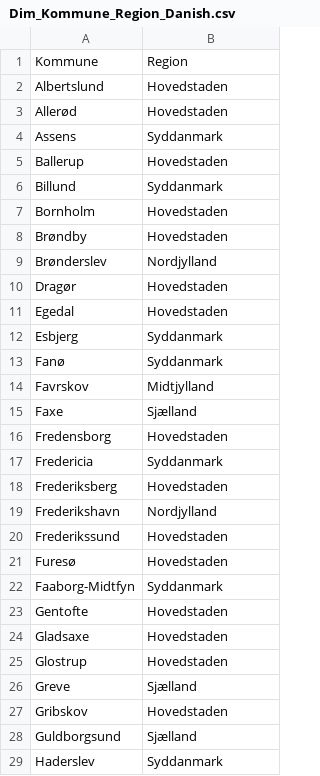
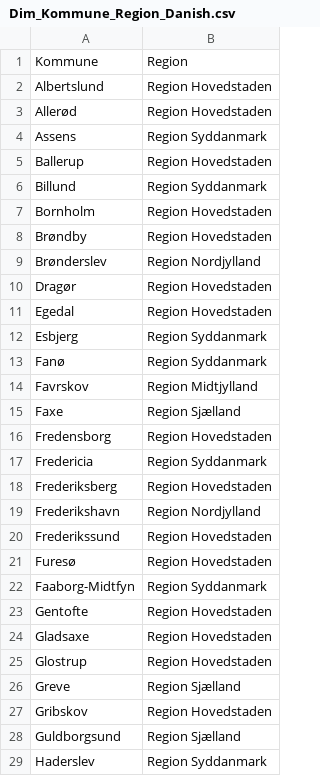
Before and after one commit to KellyDRasmussen/SyrianDeepDive, a CSV file: data/Dim_Kommune_Region_Danish.csv, drawn as a sheet; only a part is shown; the diff covers the shown part only.

Commit message:
Update Dim_Kommune_Region_Danish.csv

```diff
--- a/data/Dim_Kommune_Region_Danish.csv
+++ b/data/Dim_Kommune_Region_Danish.csv
@@ -1,29 +1,29 @@
 Kommune,Region
-Albertslund,Hovedstaden
-Allerød,Hovedstaden
-Assens,Syddanmark
-Ballerup,Hovedstaden
-Billund,Syddanmark
-Bornholm,Hovedstaden
-Brøndby,Hovedstaden
-Brønderslev,Nordjylland
-Dragør,Hovedstaden
-Egedal,Hovedstaden
-Esbjerg,Syddanmark
-Fanø,Syddanmark
-Favrskov,Midtjylland
-Faxe,Sjælland
-Fredensborg,Hovedstaden
-Fredericia,Syddanmark
-Frederiksberg,Hovedstaden
-Frederikshavn,Nordjylland
-Frederikssund,Hovedstaden
-Furesø,Hovedstaden
-Faaborg-Midtfyn,Syddanmark
-Gentofte,Hovedstaden
-Gladsaxe,Hovedstaden
-Glostrup,Hovedstaden
-Greve,Sjælland
-Gribskov,Hovedstaden
-Guldborgsund,Sjælland
-Haderslev,Syddanmark
+Albertslund, Region Hovedstaden
+Allerød, Region Hovedstaden
+Assens, Region Syddanmark
+Ballerup, Region Hovedstaden
+Billund, Region Syddanmark
+Bornholm, Region Hovedstaden
+Brøndby, Region Hovedstaden
+Brønderslev, Region Nordjylland
+Dragør, Region Hovedstaden
+Egedal, Region Hovedstaden
+Esbjerg, Region Syddanmark
+Fanø, Region Syddanmark
+Favrskov, Region Midtjylland
+Faxe, Region Sjælland
+Fredensborg, Region Hovedstaden
+Fredericia, Region Syddanmark
+Frederiksberg, Region Hovedstaden
+Frederikshavn, Region Nordjylland
+Frederikssund, Region Hovedstaden
+Furesø, Region Hovedstaden
+Faaborg-Midtfyn, Region Syddanmark
+Gentofte, Region Hovedstaden
+Gladsaxe, Region Hovedstaden
+Glostrup, Region Hovedstaden
+Greve, Region Sjælland
+Gribskov, Region Hovedstaden
+Guldborgsund, Region Sjælland
+Haderslev, Region Syddanmark
```
Also changed, not shown: 2 added rows and 69 edited cells elsewhere in this file.
